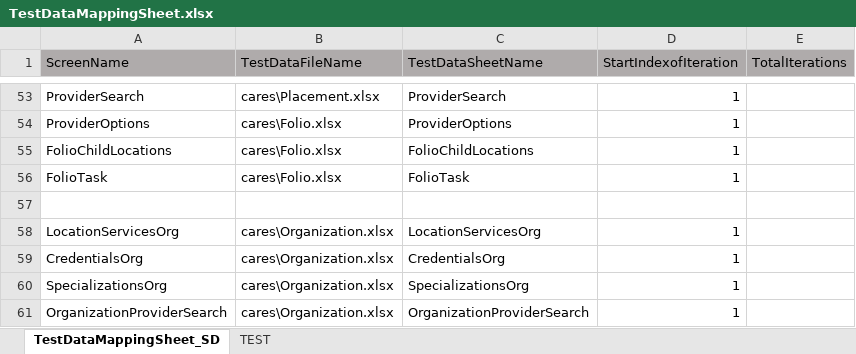
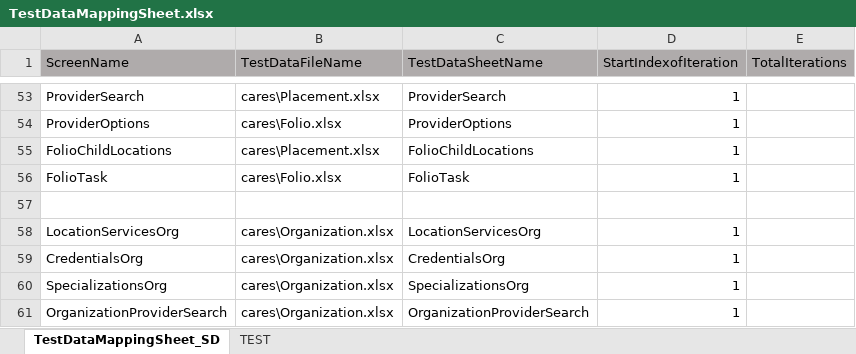
Before and after one commit to priya-singh4/POMExcelData, an Excel workbook: TestDataMappingSheet.xlsx, sheet TestDataMappingSheet_SD, drawn as a sheet; only a part is shown, gaps mark what is left out; values as stored, in another font and other column widths than the file's, no borders; the diff names each change by its address in the sheet, - before the commit and + after, or states it on an @@ line.

Commit message:
Add files via upload

```diff
--- a/TestDataMappingSheet.xlsx (sheet TestDataMappingSheet_SD)
+++ b/TestDataMappingSheet.xlsx (sheet TestDataMappingSheet_SD)
-B55 (TestDataFileName): cares\Folio.xlsx
+B55 (TestDataFileName): cares\Placement.xlsx
```
